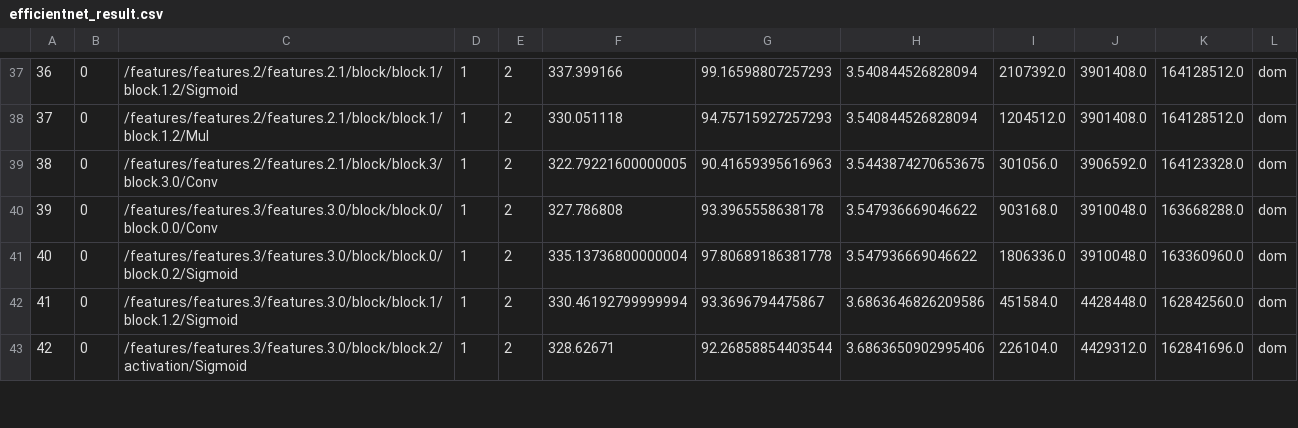
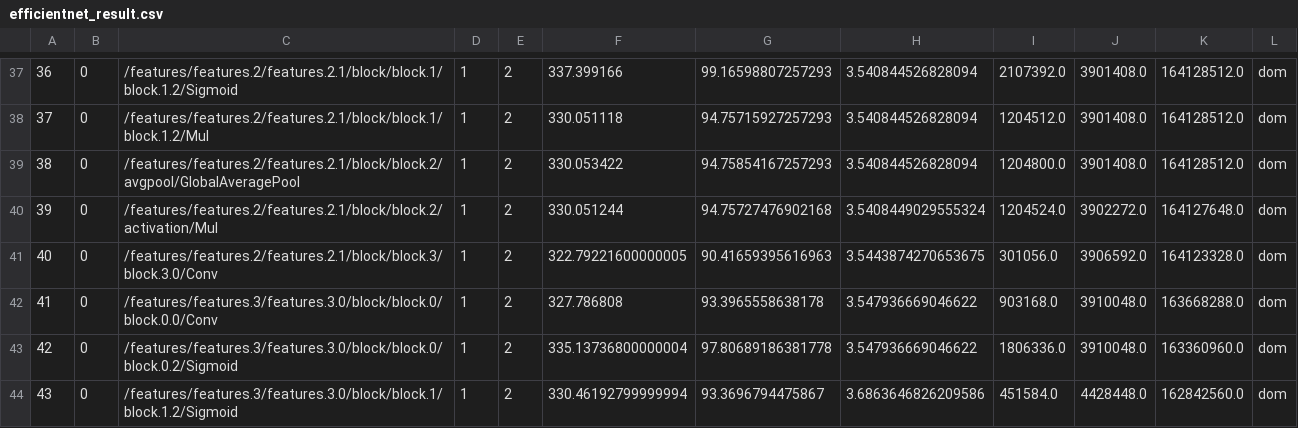
Before and after one commit to itiv-kit/cnn-parted, a CSV file: examples/results/efficientnet_result.csv, drawn as a sheet; only a part is shown, gaps mark what is left out; the shorter side is filled out with more unchanged rows; addresses are those after the commit; the diff covers the shown part only; the diff names each change by its address in the sheet, - before the commit and + after, or states it on an @@ line.

```diff
--- a/examples/results/efficientnet_result.csv
+++ b/examples/results/efficientnet_result.csv
+row 39: 38 | 0 | /features/features.2/features.2.1/block/block.2/avgpool/GlobalAveragePool | 1 | 2 | 330.053422 | 94.75854167257293 | 3.540844526828094 | 1204800.0 | 3901408.0 | 164128512.0 | dom
+row 40: 39 | 0 | /features/features.2/features.2.1/block/block.2/activation/Mul | 1 | 2 | 330.051244 | 94.75727476902168 | 3.5408449029555324 | 1204524.0 | 3902272.0 | 164127648.0 | dom
@@ column A renumbered from row 41 down @@
```
Also changed, not shown: 5 added rows, 6 removed rows and 5 edited cells elsewhere in this file, examples/results/alexnet_result.csv, 30 other files.
